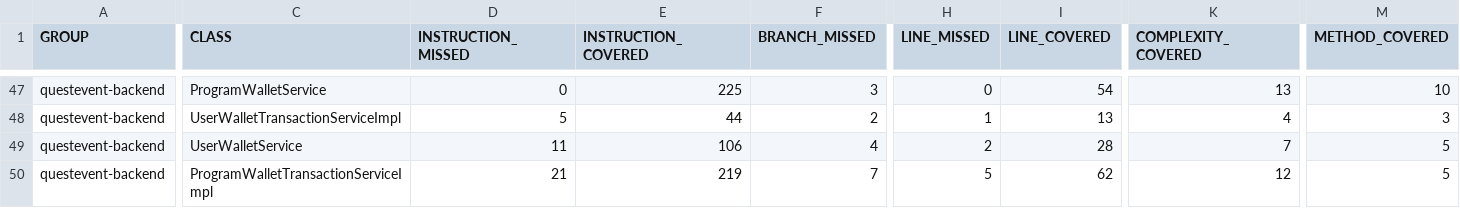
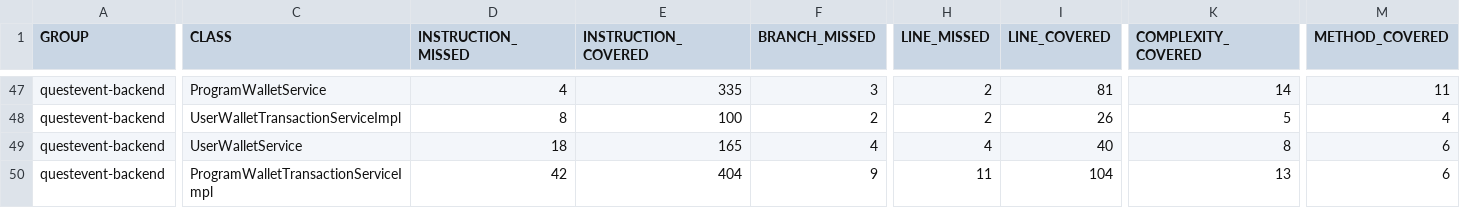
Before and after one commit to Caizin-Private/QuestEvent, a CSV file: jacoco/jacoco.csv, drawn as a sheet; only a part is shown, gaps mark what is left out; the diff covers the shown part only; the diff names each change by its address in the sheet, - before the commit and + after, or states it on an @@ line.

```diff
--- a/jacoco/jacoco.csv
+++ b/jacoco/jacoco.csv
-D47 (INSTRUCTION_MISSED): 0
+D47 (INSTRUCTION_MISSED): 4
-E47 (INSTRUCTION_COVERED): 225
+E47 (INSTRUCTION_COVERED): 335
-H47 (LINE_MISSED): 0
+H47 (LINE_MISSED): 2
-I47 (LINE_COVERED): 54
+I47 (LINE_COVERED): 81
-K47 (COMPLEXITY_COVERED): 13
+K47 (COMPLEXITY_COVERED): 14
-M47 (METHOD_COVERED): 10
+M47 (METHOD_COVERED): 11
-D48 (INSTRUCTION_MISSED): 5
+D48 (INSTRUCTION_MISSED): 8
-E48 (INSTRUCTION_COVERED): 44
+E48 (INSTRUCTION_COVERED): 100
-H48 (LINE_MISSED): 1
+H48 (LINE_MISSED): 2
-I48 (LINE_COVERED): 13
+I48 (LINE_COVERED): 26
-K48 (COMPLEXITY_COVERED): 4
+K48 (COMPLEXITY_COVERED): 5
-M48 (METHOD_COVERED): 3
+M48 (METHOD_COVERED): 4
-D49 (INSTRUCTION_MISSED): 11
+D49 (INSTRUCTION_MISSED): 18
-E49 (INSTRUCTION_COVERED): 106
+E49 (INSTRUCTION_COVERED): 165
-H49 (LINE_MISSED): 2
+H49 (LINE_MISSED): 4
-I49 (LINE_COVERED): 28
+I49 (LINE_COVERED): 40
-K49 (COMPLEXITY_COVERED): 7
+K49 (COMPLEXITY_COVERED): 8
-M49:M50 (METHOD_COVERED): 5
+M49:M50 (METHOD_COVERED): 6
-D50 (INSTRUCTION_MISSED): 21
+D50 (INSTRUCTION_MISSED): 42
-E50 (INSTRUCTION_COVERED): 219
+E50 (INSTRUCTION_COVERED): 404
-F50 (BRANCH_MISSED): 7
+F50 (BRANCH_MISSED): 9
-H50 (LINE_MISSED): 5
+H50 (LINE_MISSED): 11
-I50 (LINE_COVERED): 62
+I50 (LINE_COVERED): 104
-K50 (COMPLEXITY_COVERED): 12
+K50 (COMPLEXITY_COVERED): 13
```
Also changed, not shown: 62 edited cells elsewhere in this file, 33 other files.
